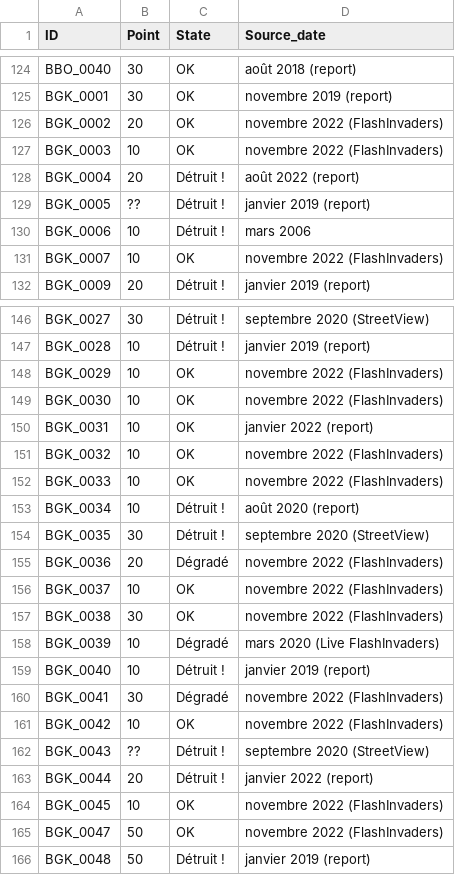
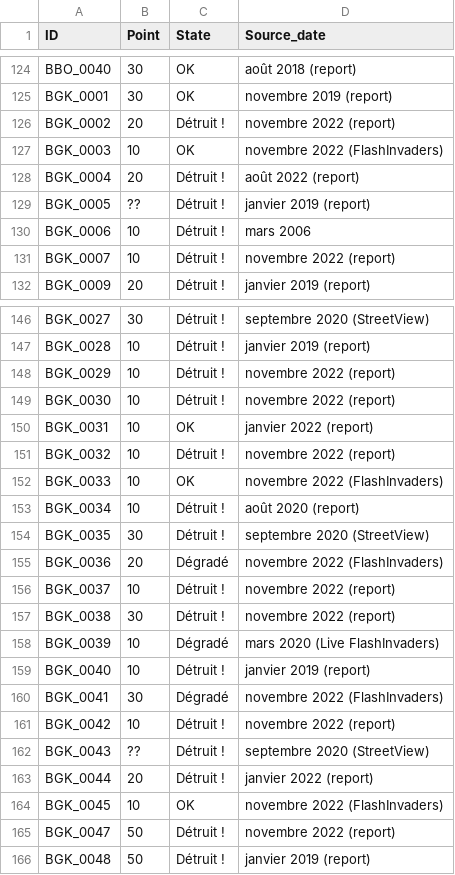
Before and after one commit to SHAO-Nuoya/Where-Are-My-INVADERS, a CSV file: data/info.csv, drawn as a sheet; only a part is shown, gaps mark what is left out; the diff covers the shown part only.

```diff
--- a/data/info.csv
+++ b/data/info.csv
@@ -125,3 +125,3 @@ BBO_0040;30;OK;août 2018 (report)
 BGK_0001;30;OK;novembre 2019 (report)
-BGK_0002;20;OK;novembre 2022 (FlashInvaders)
+BGK_0002;20;Détruit !;novembre 2022 (report)
 BGK_0003;10;OK;novembre 2022 (FlashInvaders)
@@ -130,3 +130,3 @@ BGK_0005;??;Détruit !;janvier 2019 (report)
 BGK_0006;10;Détruit !;mars 2006
-BGK_0007;10;OK;novembre 2022 (FlashInvaders)
+BGK_0007;10;Détruit !;novembre 2022 (report)
 BGK_0009;20;Détruit !;janvier 2019 (report)
@@ -147,6 +147,6 @@ BGK_0027;30;Détruit !;septembre 2020 (StreetView)
 BGK_0028;10;Détruit !;janvier 2019 (report)
-BGK_0029;10;OK;novembre 2022 (FlashInvaders)
-BGK_0030;10;OK;novembre 2022 (FlashInvaders)
+BGK_0029;10;Détruit !;novembre 2022 (report)
+BGK_0030;10;Détruit !;novembre 2022 (report)
 BGK_0031;10;OK;janvier 2022 (report)
-BGK_0032;10;OK;novembre 2022 (FlashInvaders)
+BGK_0032;10;Détruit !;novembre 2022 (report)
 BGK_0033;10;OK;novembre 2022 (FlashInvaders)
@@ -155,4 +155,4 @@ BGK_0035;30;Détruit !;septembre 2020 (StreetView)
 BGK_0036;20;Dégradé;novembre 2022 (FlashInvaders)
-BGK_0037;10;OK;novembre 2022 (FlashInvaders)
-BGK_0038;30;OK;novembre 2022 (FlashInvaders)
+BGK_0037;10;Détruit !;novembre 2022 (report)
+BGK_0038;30;Détruit !;novembre 2022 (report)
 BGK_0039;10;Dégradé;mars 2020 (Live FlashInvaders)
@@ -160,3 +160,3 @@ BGK_0040;10;Détruit !;janvier 2019 (report)
 BGK_0041;30;Dégradé;novembre 2022 (FlashInvaders)
-BGK_0042;10;OK;novembre 2022 (FlashInvaders)
+BGK_0042;10;Détruit !;novembre 2022 (report)
 BGK_0043;??;Détruit !;septembre 2020 (StreetView)
@@ -164,3 +164,3 @@ BGK_0044;20;Détruit !;janvier 2022 (report)
 BGK_0045;10;OK;novembre 2022 (FlashInvaders)
-BGK_0047;50;OK;novembre 2022 (FlashInvaders)
+BGK_0047;50;Détruit !;novembre 2022 (report)
 BGK_0048;50;Détruit !;janvier 2019 (report)
```
Also changed, not shown: 1 added row and 8 edited cells elsewhere in this file, data/address.csv, data/xueying.csv, 1 other file.
